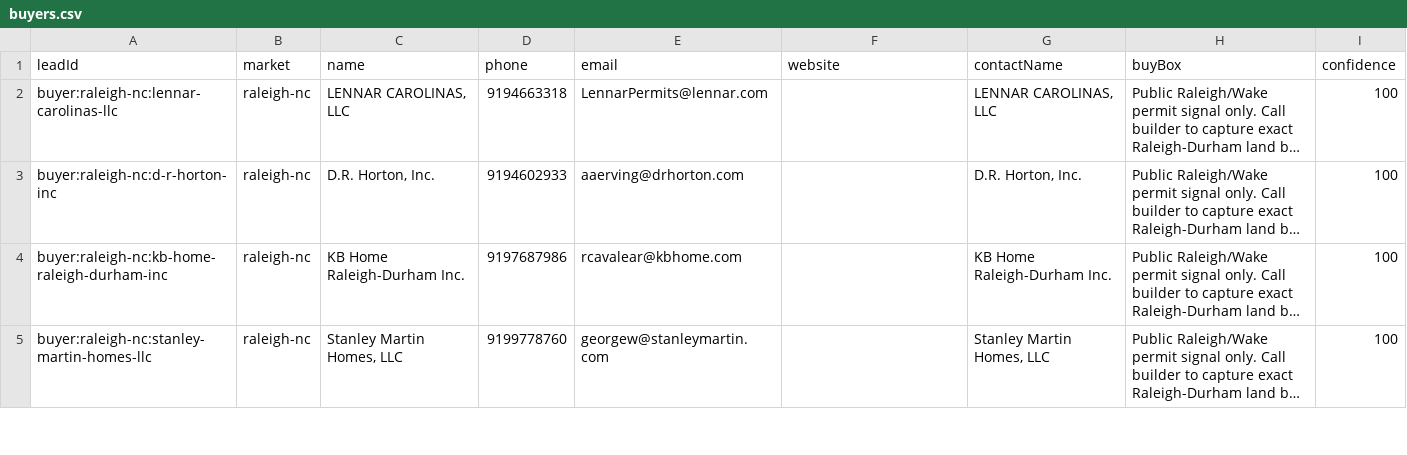
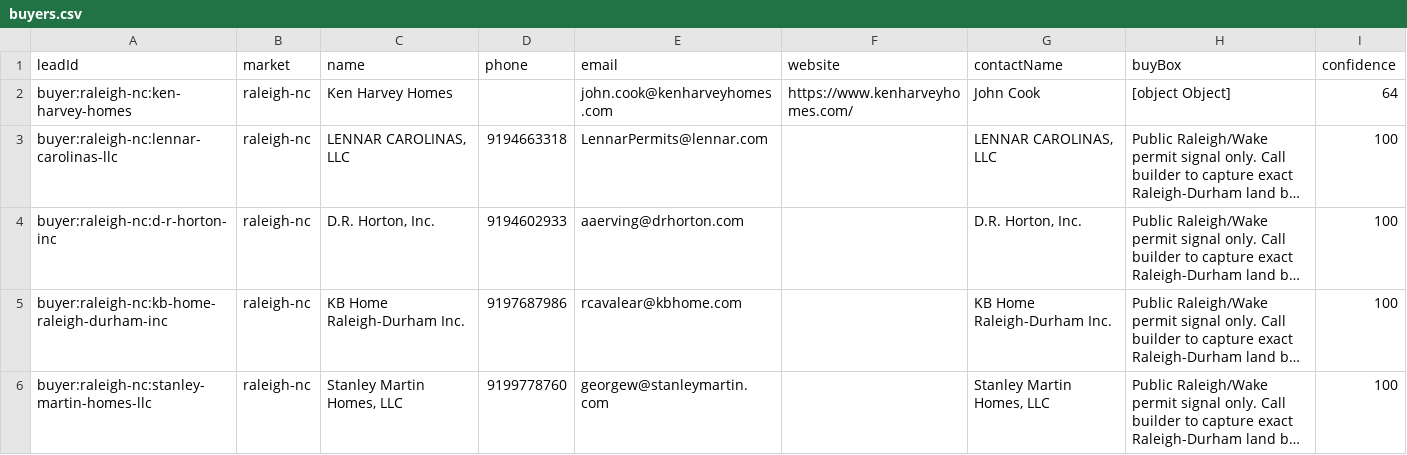
Before and after one commit to marvelus-tech/land-dealflow-os, a CSV file: data/generated/areas/raleigh-nc/buyers.csv, drawn as a sheet; only a part is shown; long unchanged cells end in …; the diff names each change by its address in the sheet, - before the commit and + after, or states it on an @@ line.

Commit message:
chore: publish generated lead deltas

```diff
--- a/data/generated/areas/raleigh-nc/buyers.csv
+++ b/data/generated/areas/raleigh-nc/buyers.csv
+row 2: buyer:raleigh-nc:ken-harvey-homes | raleigh-nc | Ken Harvey Homes |  | john.cook@kenharveyhomes.com | https://www.kenharveyhomes.com/ | John Cook | [object Object] | 64
```
Also changed, not shown: data/generated/areas/nashville-edge-tn/buyer_validation.csv, data/generated/areas/nashville-edge-tn/buyers.csv, 13 other files.
